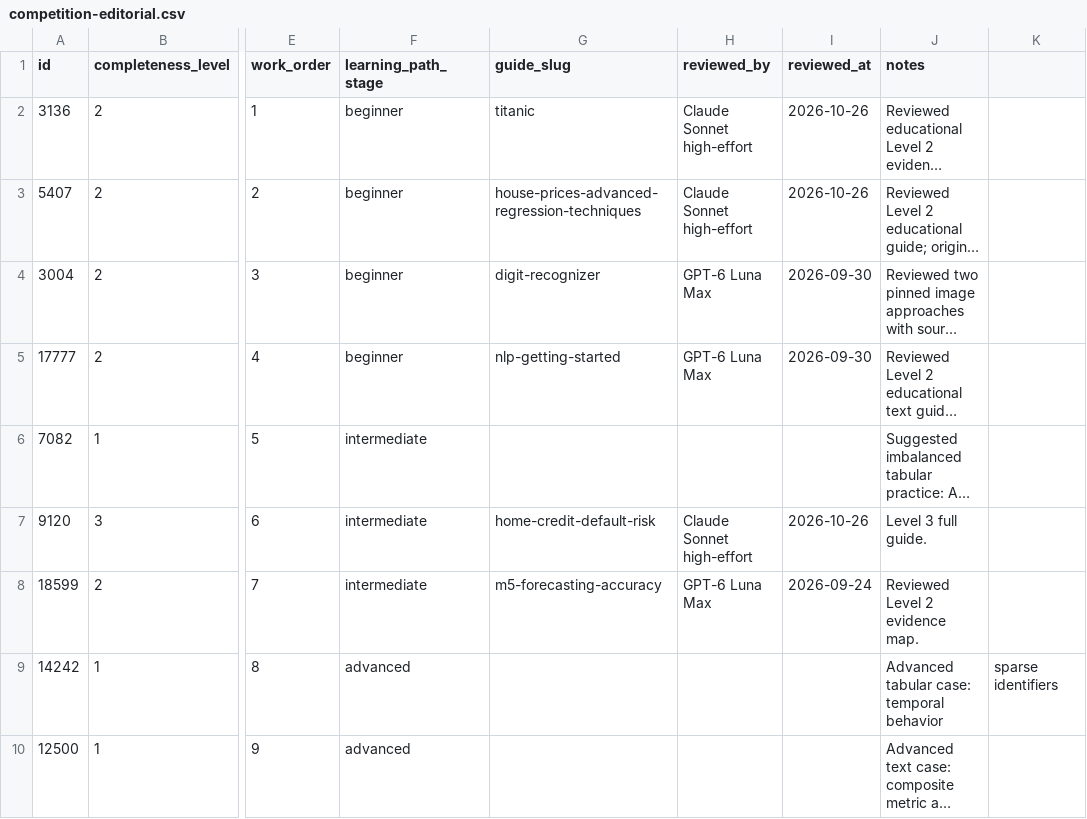
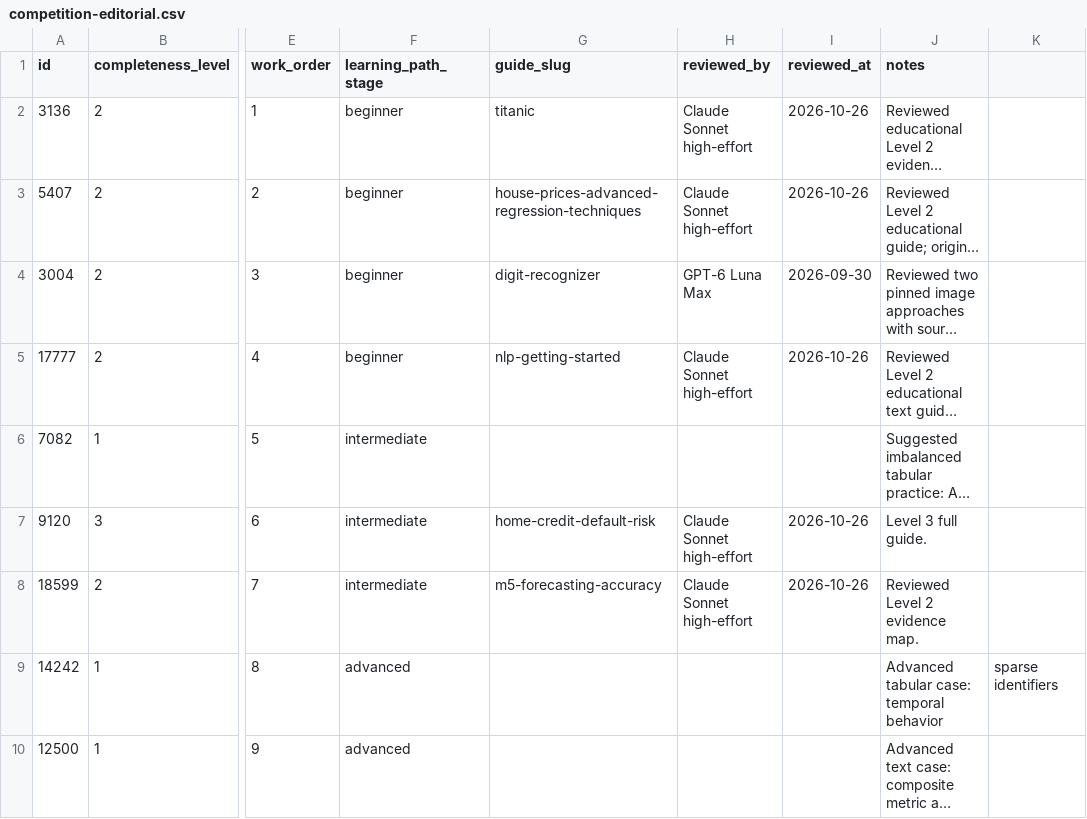
Before and after one commit to natgurlain/kaggle-bible, a CSV file: data/competition-editorial.csv, drawn as a sheet; only a part is shown, gaps mark what is left out; long unchanged cells end in …; the diff names each change by its address in the sheet, - before the commit and + after, or states it on an @@ line.

```diff
--- a/data/competition-editorial.csv
+++ b/data/competition-editorial.csv
-H5 (reviewed_by): GPT-6 Luna Max
+H5 (reviewed_by): Claude Sonnet high-effort
-I5 (reviewed_at): 2026-09-30
+I5 (reviewed_at): 2026-10-26
-H8 (reviewed_by): GPT-6 Luna Max
+H8 (reviewed_by): Claude Sonnet high-effort
-I8 (reviewed_at): 2026-09-24
+I8 (reviewed_at): 2026-10-26
```
Also changed, not shown: 9 other files.
